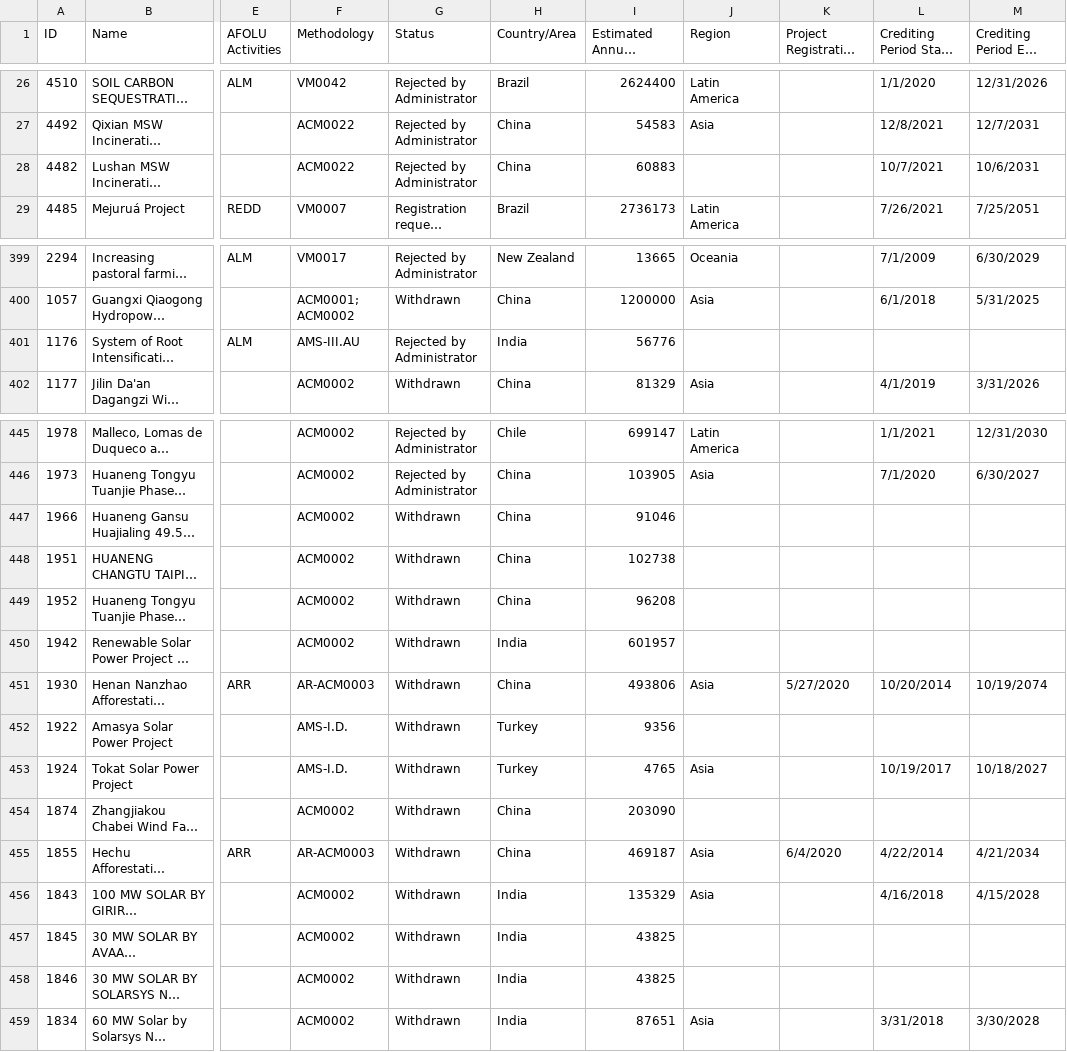
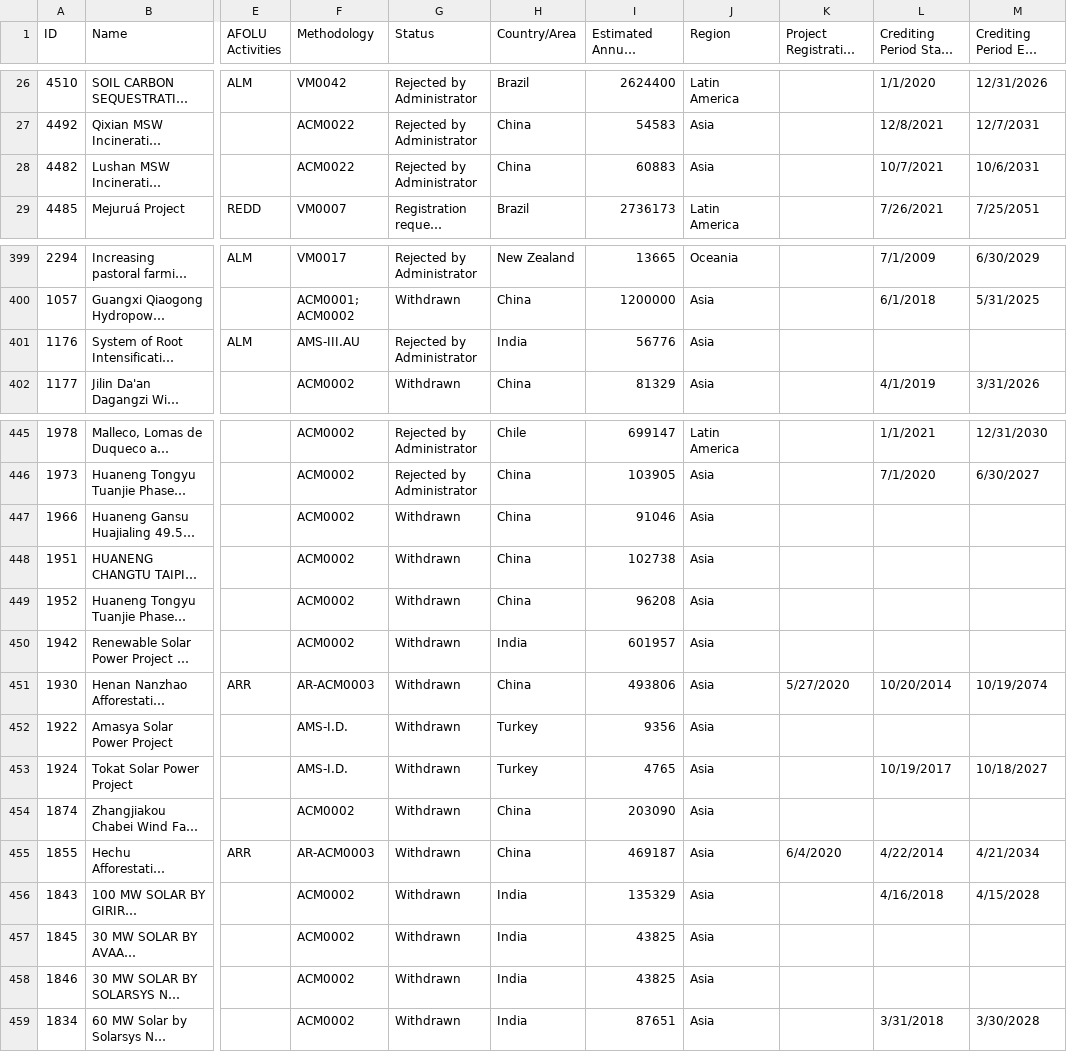
Before and after one commit to ShouTakanohashi/Data-Science-Project-1, a CSV file: Data-Raw/Not_Registered_Projects.csv, drawn as a sheet; only a part is shown, gaps mark what is left out; long unchanged cells end in …; the diff covers the shown part only; the diff names each change by its address in the sheet, - before the commit and + after, or states it on an @@ line.

```diff
--- a/Data-Raw/Not_Registered_Projects.csv
+++ b/Data-Raw/Not_Registered_Projects.csv
-J28 (Region): (empty)
+J28 (Region): Asia
-J401 (Region): (empty)
+J401 (Region): Asia
-J447:J450 (Region): (empty)
+J447:J450 (Region): Asia
-J452 (Region): (empty)
+J452 (Region): Asia
-J454 (Region): (empty)
+J454 (Region): Asia
-J457:J458 (Region): (empty)
+J457:J458 (Region): Asia
```
Also changed, not shown: 32 edited cells elsewhere in this file.
